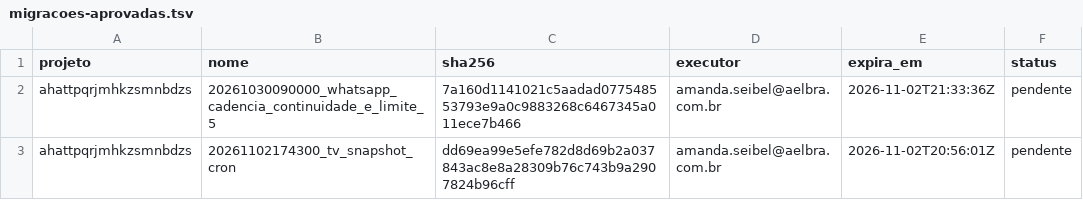
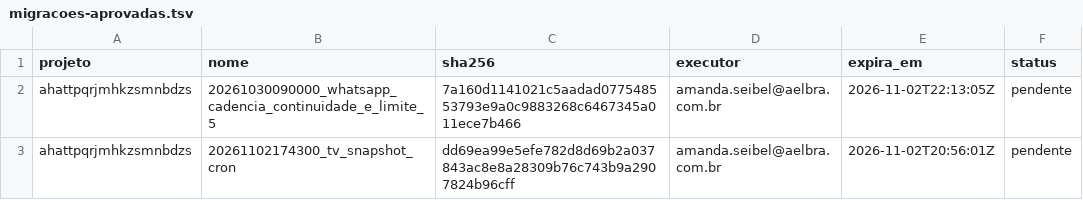
Before and after one commit to amandaseibel-dev/crm-reativa, a TSV file: docs/seguranca/migracoes-aprovadas.tsv, drawn as a sheet.

```diff
--- a/docs/seguranca/migracoes-aprovadas.tsv
+++ b/docs/seguranca/migracoes-aprovadas.tsv
@@ -1,3 +1,3 @@
 projeto	nome	sha256	executor	expira_em	status
-ahattpqrjmhkzsmnbdzs	20261030090000_whatsapp_cadencia_continuidade_e_limite_5	7a160d1141021c5aadad077548553793e9a0c9883268c6467345a011ece7b466	amanda.seibel@aelbra.com.br	2026-11-02T21:33:36Z	pendente
+ahattpqrjmhkzsmnbdzs	20261030090000_whatsapp_cadencia_continuidade_e_limite_5	7a160d1141021c5aadad077548553793e9a0c9883268c6467345a011ece7b466	amanda.seibel@aelbra.com.br	2026-11-02T22:13:05Z	pendente
 ahattpqrjmhkzsmnbdzs	20261102174300_tv_snapshot_cron	dd69ea99e5efe782d8d69b2a037843ac8e8a28309b76c743b9a2907824b96cff	amanda.seibel@aelbra.com.br	2026-11-02T20:56:01Z	pendente
```
